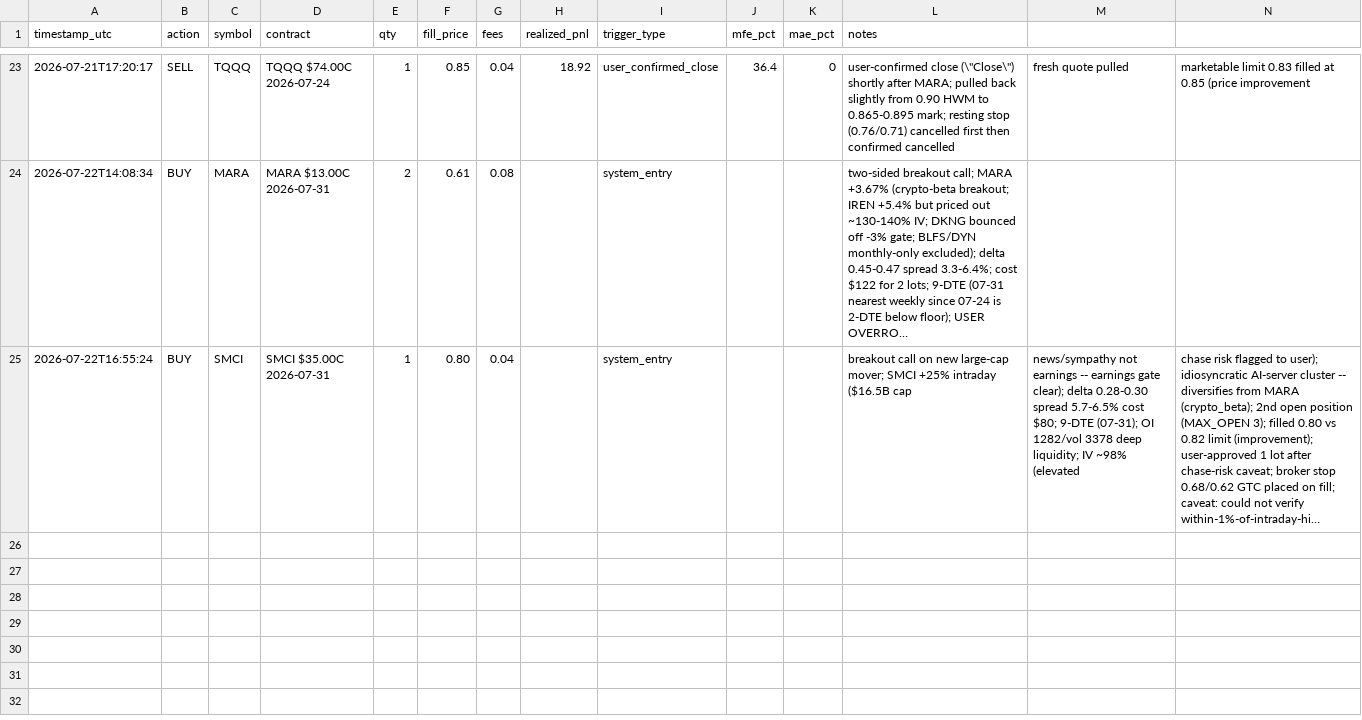
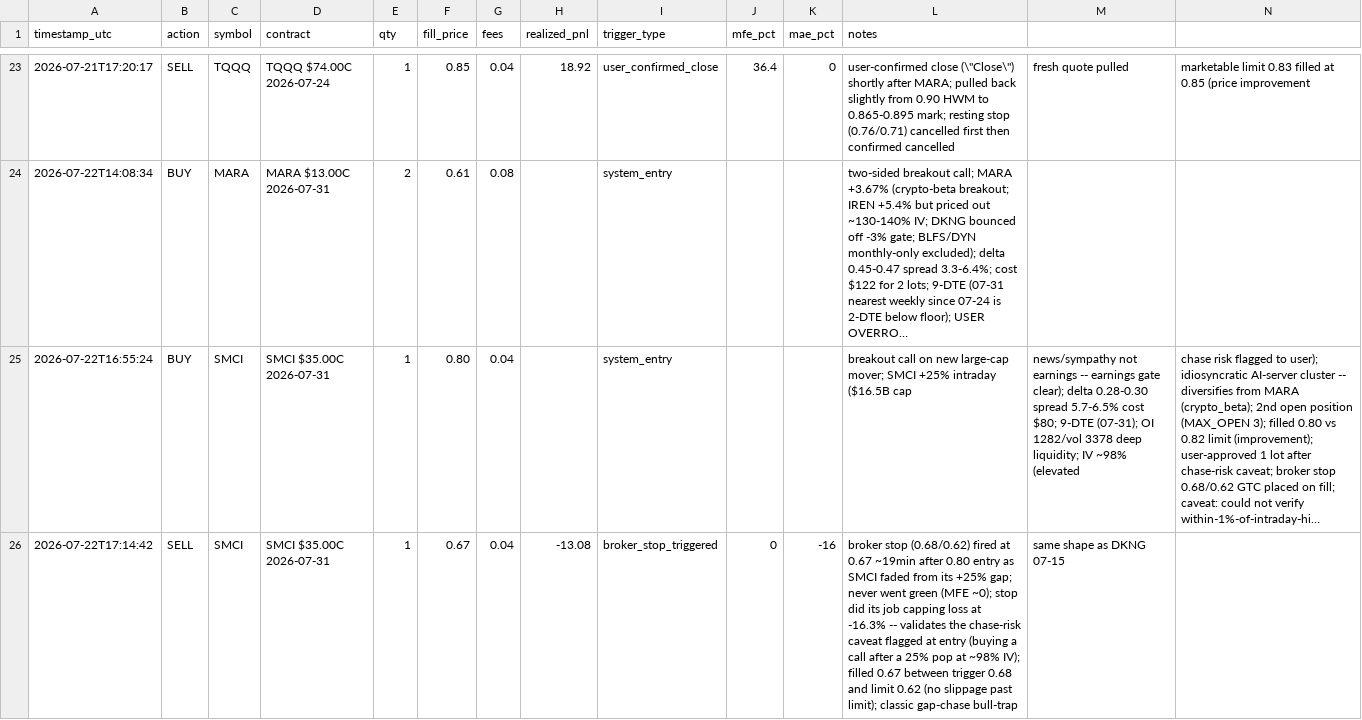
Before and after one commit to thill2113/MSChallenge, a CSV file: trades.csv, drawn as a sheet; only a part is shown, gaps mark what is left out; long unchanged cells end in …; rows hold the shown columns only; the diff names each change by its address in the sheet, - before the commit and + after, or states it on an @@ line.

```diff
--- a/trades.csv
+++ b/trades.csv
+row 26: 2026-07-22T17:14:42 | SELL | SMCI | SMCI $35.00C 2026-07-31 | 1 | 0.67 | 0.04 | -13.08 | broker_stop_triggered | 0 | -16 | broker stop (0.68/0.62) fired at 0.67 ~19min after 0.80 entry as SMCI faded from its +25% gap; never went green (MFE ~0); stop did its job capping loss at -16.3% -- validates the chase-risk caveat flagged at entry (buying a call after a 25% pop at ~98% IV); filled 0.67 between trigger 0.68 and limit 0.62 (no slippage past limit); classic gap-chase bull-trap | same shape as DKNG 07-15
```
Also changed, not shown: 1 other file.
